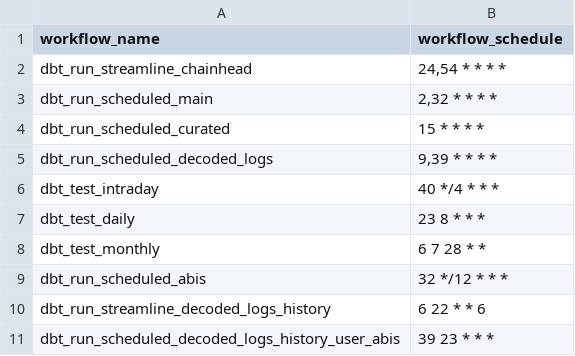
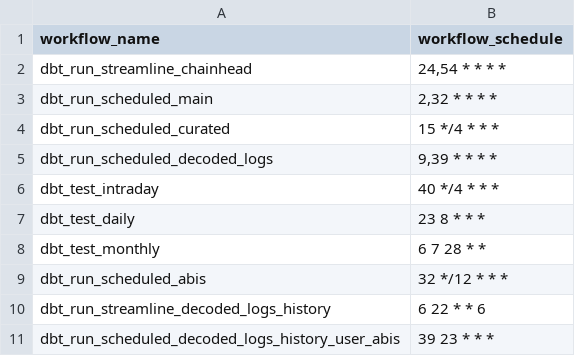
Before and after one commit to FlipsideCrypto/mantle-models, a CSV file: data/github_actions__workflows.csv, drawn as a sheet.

Commit message:
move curated run to 4H

```diff
--- a/data/github_actions__workflows.csv
+++ b/data/github_actions__workflows.csv
@@ -3,3 +3,3 @@ dbt_run_streamline_chainhead,"24,54 * * * *"
 dbt_run_scheduled_main,"2,32 * * * *"
-dbt_run_scheduled_curated,"15 * * * *"
+dbt_run_scheduled_curated,"15 */4 * * *"
 dbt_run_scheduled_decoded_logs,"9,39 * * * *"
```
